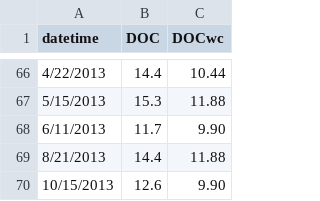
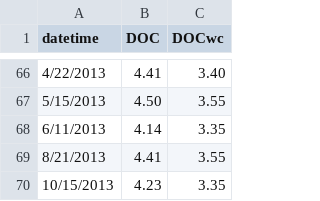
Before and after one commit to GLEON/SOS, a CSV file: VanernLake/VanernValidationDOC.csv, drawn as a sheet; only a part is shown, gaps mark what is left out; the diff covers the shown part only.

```diff
--- a/VanernLake/VanernValidationDOC.csv
+++ b/VanernLake/VanernValidationDOC.csv
@@ -66,5 +66,5 @@ datetime,DOC,DOCwc
-4/22/2013,14.4,10.44
-5/15/2013,15.3,11.88
-6/11/2013,11.7,9.90
-8/21/2013,14.4,11.88
-10/15/2013,12.6,9.90
+4/22/2013,4.41,3.40
+5/15/2013,4.50,3.55
+6/11/2013,4.14,3.35
+8/21/2013,4.41,3.55
+10/15/2013,4.23,3.35
```
Also changed, not shown: 128 edited cells elsewhere in this file, 1 other file.
